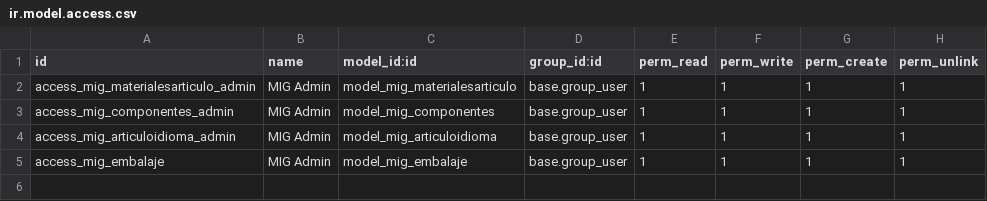
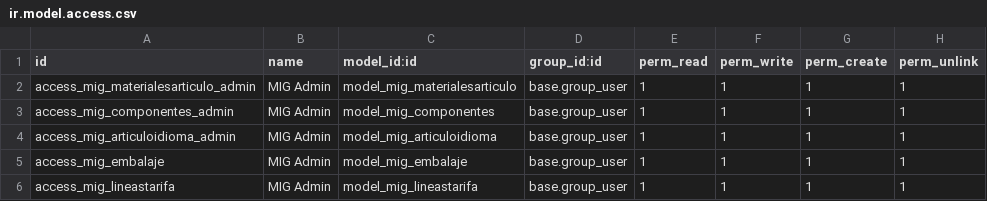
Before and after one commit to antoniocanovas/addons-inpl, a CSV file: custom_inplast/security/ir.model.access.csv, drawn as a sheet; the diff names each change by its address in the sheet, - before the commit and + after, or states it on an @@ line.

```diff
--- a/custom_inplast/security/ir.model.access.csv
+++ b/custom_inplast/security/ir.model.access.csv
+row 6: access_mig_lineastarifa | MIG Admin | model_mig_lineastarifa | base.group_user | 1 | 1 | 1 | 1
```
Also changed, not shown: 4 other files.
